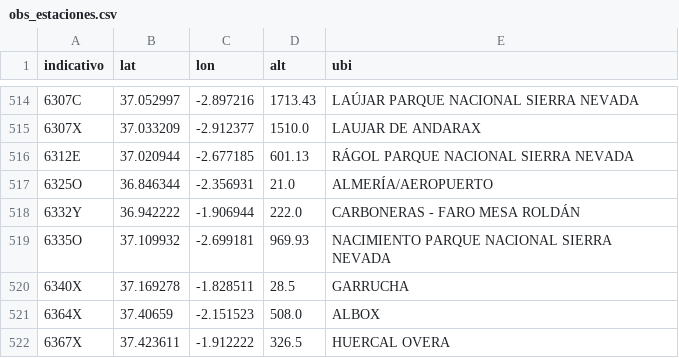
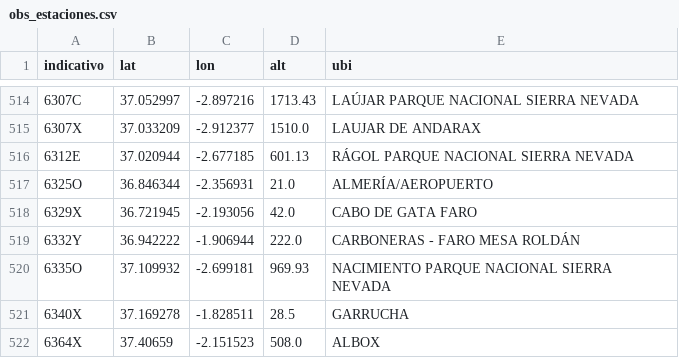
Before and after one commit to JuanJimenez798/tfm-incendios-aemet, a CSV file: datos/obs_estaciones.csv, drawn as a sheet; only a part is shown, gaps mark what is left out; the shorter side is filled out with more unchanged rows.

```diff
--- a/datos/obs_estaciones.csv
+++ b/datos/obs_estaciones.csv
@@ -517,2 +517,3 @@ indicativo,lat,lon,alt,ubi
 6325O,36.846344,-2.356931,21.0,ALMERÍA/AEROPUERTO
+6329X,36.721945,-2.193056,42.0,CABO DE GATA  FARO
 6332Y,36.942222,-1.906944,222.0,CARBONERAS - FARO MESA ROLDÁN
```
Also changed, not shown: datos/obs_diaria.csv, 1 other file.
